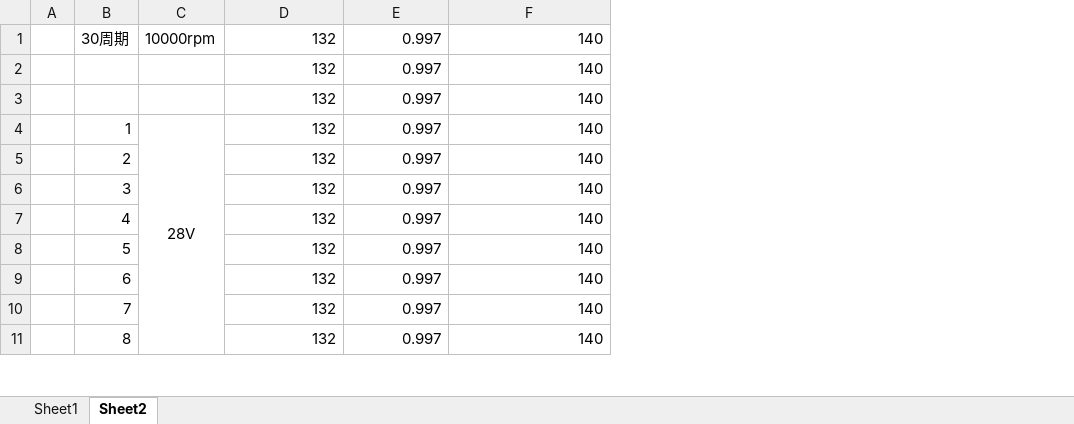
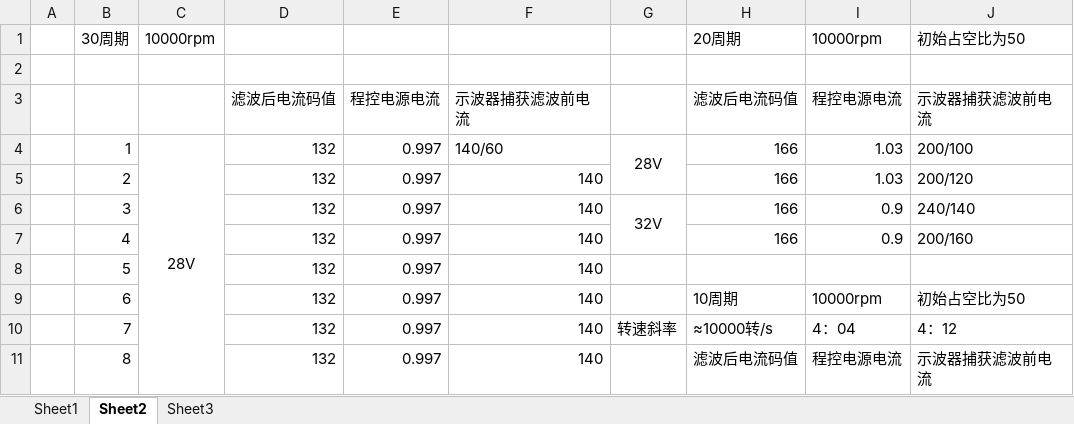
Before and after one commit to Liurunyuan/j75, an Excel workbook: Document/真实电机占空比转速查找表.xlsx, sheet Sheet2, drawn as a sheet; only a part is shown; values as stored, in another font and other column widths than the file's, no borders; removed rows and columns are numbered as before the commit, all else as after; the diff names each change by its address in the sheet, - before the commit and + after, or states it on an @@ line.

```diff
--- a/Document/真实电机占空比转速查找表.xlsx (sheet Sheet2)
+++ b/Document/真实电机占空比转速查找表.xlsx (sheet Sheet2)
+sheet tab: Sheet3
+column G, rows 4-10: 28V |  | 32V |  |  |  | 转速斜率
+column H, row 1: 20周期; rows 4-11: 166 | 166 | 166 | 166 |  | 10周期 | ≈10000转/s | 滤波后电流码值
+column I, row 1: 10000rpm; rows 4-11: 1.03 | 1.03 | 0.9 | 0.9 |  | 10000rpm | 4：04 | 程控电源电流
+column J, row 1: 初始占空比为50; rows 4-11: 200/100 | 200/120 | 240/140 | 200/160 |  | 初始占空比为50 | 4：12 | 示波器捕获滤波前电流
-D1: 132
+D1: (empty)
-E1: 0.997
+E1: (empty)
-F1: 140
+F1: (empty)
-row 2:  |  |  | 132 | 0.997 | 140
+row 2: (empty)
-row 3:  |  |  | 132 | 0.997 | 140
+row 3:  |  |  | 滤波后电流码值 | 程控电源电流 | 示波器捕获滤波前电流 |  | 滤波后电流码值 | 程控电源电流 | 示波器捕获滤波前电流
-F4: 140
+F4: 140/60
```
Also changed, not shown: sheet Sheet1, 6 other files.
